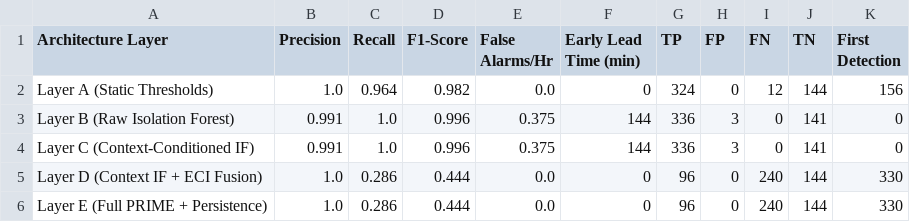
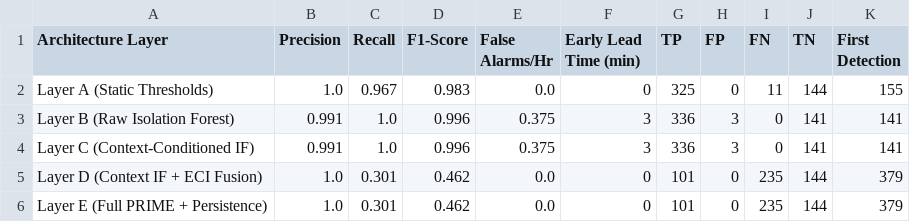
Before and after one commit to mohamedkhedr6412-cpu/PRIME-Factory, a CSV file: exports/ablation_results.csv, drawn as a sheet.

```diff
--- a/exports/ablation_results.csv
+++ b/exports/ablation_results.csv
@@ -1,6 +1,6 @@
 Architecture Layer,Precision,Recall,F1-Score,False Alarms/Hr,Early Lead Time (min),TP,FP,FN,TN,First Detection
-Layer A (Static Thresholds),1.0,0.964,0.982,0.0,0,324,0,12,144,156
-Layer B (Raw Isolation Forest),0.991,1.0,0.996,0.375,144,336,3,0,141,0
-Layer C (Context-Conditioned IF),0.991,1.0,0.996,0.375,144,336,3,0,141,0
-Layer D (Context IF + ECI Fusion),1.0,0.286,0.444,0.0,0,96,0,240,144,330
-Layer E (Full PRIME + Persistence),1.0,0.286,0.444,0.0,0,96,0,240,144,330
+Layer A (Static Thresholds),1.0,0.967,0.983,0.0,0,325,0,11,144,155
+Layer B (Raw Isolation Forest),0.991,1.0,0.996,0.375,3,336,3,0,141,141
+Layer C (Context-Conditioned IF),0.991,1.0,0.996,0.375,3,336,3,0,141,141
+Layer D (Context IF + ECI Fusion),1.0,0.301,0.462,0.0,0,101,0,235,144,379
+Layer E (Full PRIME + Persistence),1.0,0.301,0.462,0.0,0,101,0,235,144,379
```
Also changed, not shown: exports/benchmark_results.csv, 15 other files.
